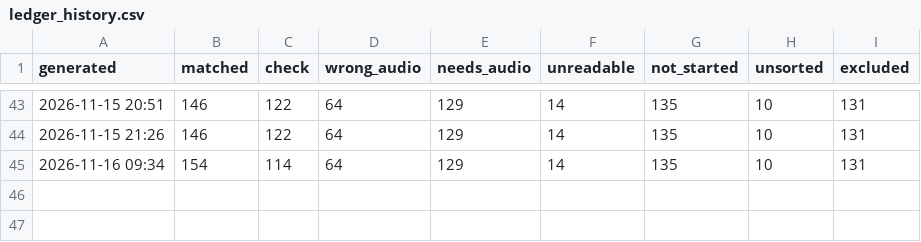
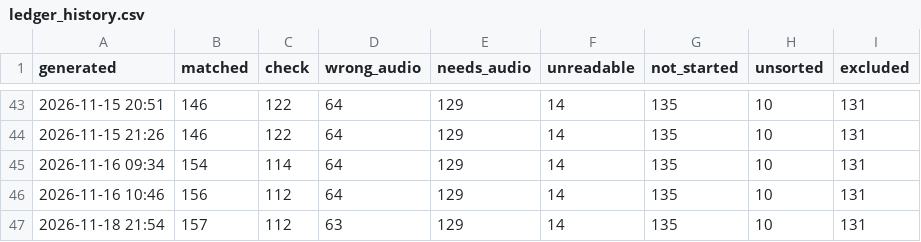
Before and after one commit to GetVizzyWithIt/Lift, a CSV file: docs/data/ledger/ledger_history.csv, drawn as a sheet; only a part is shown, gaps mark what is left out.

```diff
--- a/docs/data/ledger/ledger_history.csv
+++ b/docs/data/ledger/ledger_history.csv
@@ -45 +45,3 @@ generated,matched,check,wrong_audio,needs_audio,unreadable,not_started,unsorted,
 2026-11-16 09:34,154,114,64,129,14,135,10,131
+2026-11-16 10:46,156,112,64,129,14,135,10,131
+2026-11-18 21:54,157,112,63,129,14,135,10,131
```
Also changed, not shown: docs/data/ledger/pdf_ledger.csv, 1 other file.
